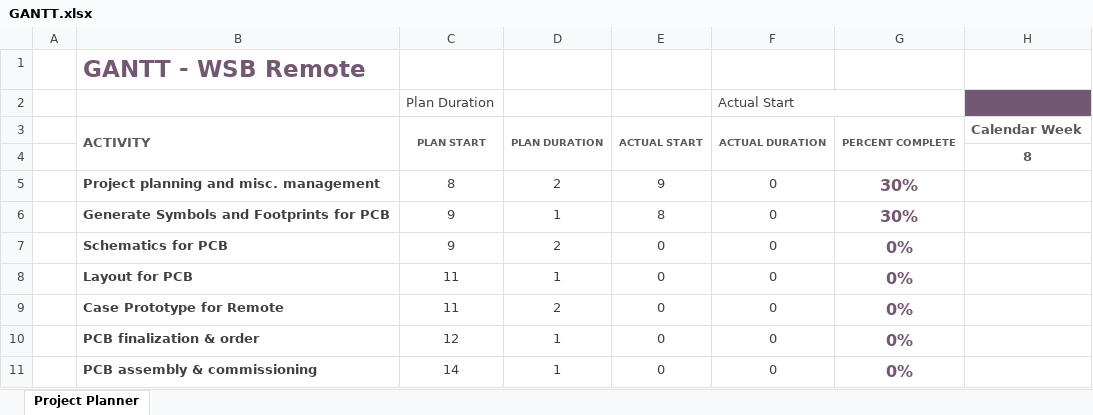
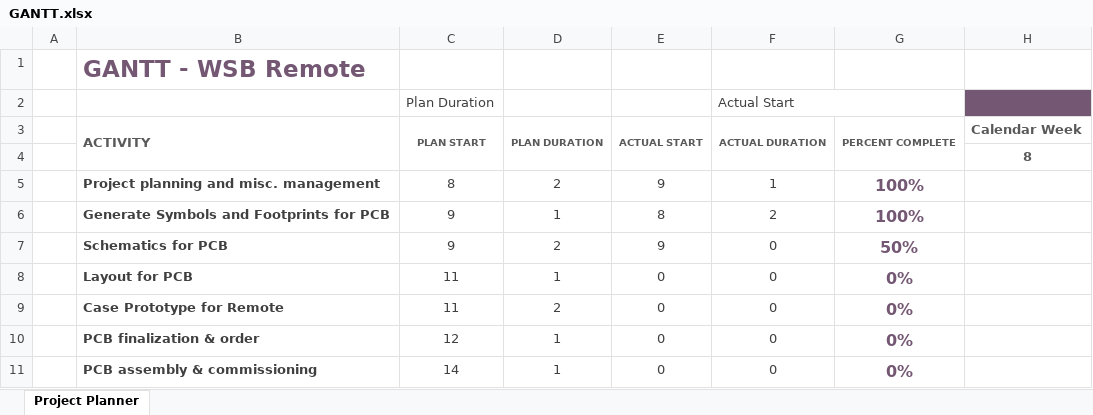
Before and after one commit to Jowllel/Wireless-ScoreBoard, an Excel workbook: 2_Documentation/GANTT/GANTT.xlsx, sheet Project Planner, drawn as a sheet; only a part is shown; values as stored, in another font and other column widths than the file's, no borders; conditional formats not drawn; the diff names each change by its address in the sheet, - before the commit and + after, or states it on an @@ line.

Commit message:
GANTT updates.

```diff
--- a/2_Documentation/GANTT/GANTT.xlsx (sheet Project Planner)
+++ b/2_Documentation/GANTT/GANTT.xlsx (sheet Project Planner)
-F5 (Actual Start): 0
+F5 (Actual Start): 1
-G5:G6: 30%
+G5:G6: 100%
-F6 (Actual Start): 0
+F6 (Actual Start): 2
-E7: 0
+E7: 9
-G7: 0%
+G7: 50%
```
Also changed, not shown: 1 other file.
